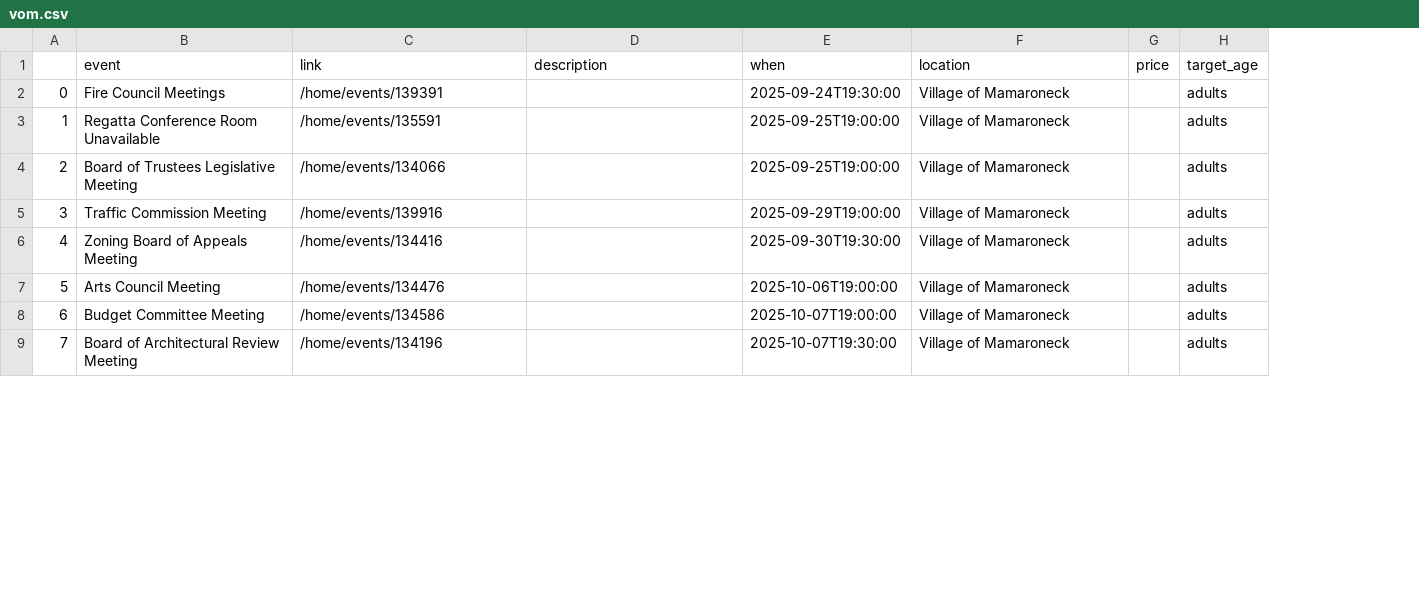
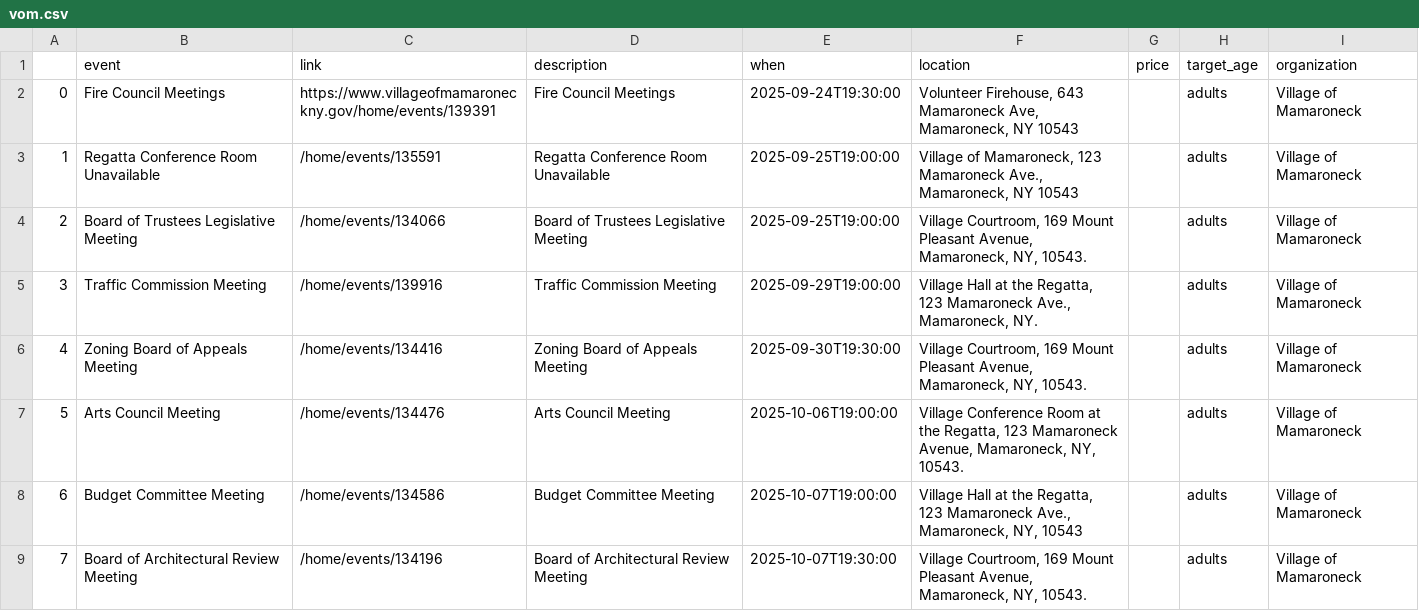
Before and after one commit to superlou/lmc-local-scraper, a CSV file: gen/vom.csv, drawn as a sheet; only a part is shown; the diff covers the shown part only; the diff names each change by its address in the sheet, - before the commit and + after, or states it on an @@ line.

Commit message:
Added organizations

```diff
--- a/gen/vom.csv
+++ b/gen/vom.csv
+column I (organization), rows 2-9: all Village of Mamaroneck
-C2 (link): /home/events/139391
+C2 (link): https://www.villageofmamaroneckny.gov/home/events/139391
-D2 (description): (empty)
+D2 (description): Fire Council Meetings
-F2 (location): Village of Mamaroneck
+F2 (location): Volunteer Firehouse, 643 Mamaroneck Ave, Mamaroneck, NY 10543
-D3 (description): (empty)
+D3 (description): Regatta Conference Room Unavailable
-F3 (location): Village of Mamaroneck
+F3 (location): Village of Mamaroneck, 123 Mamaroneck Ave., Mamaroneck, NY 10543
-D4 (description): (empty)
+D4 (description): Board of Trustees Legislative Meeting
-F4 (location): Village of Mamaroneck
+F4 (location): Village Courtroom, 169 Mount Pleasant Avenue, Mamaroneck, NY, 10543.
-D5 (description): (empty)
+D5 (description): Traffic Commission Meeting
-F5 (location): Village of Mamaroneck
+F5 (location): Village Hall at the Regatta, 123 Mamaroneck Ave., Mamaroneck, NY.
-D6 (description): (empty)
+D6 (description): Zoning Board of Appeals Meeting
-F6 (location): Village of Mamaroneck
+F6 (location): Village Courtroom, 169 Mount Pleasant Avenue, Mamaroneck, NY, 10543.
-D7 (description): (empty)
+D7 (description): Arts Council Meeting
-F7 (location): Village of Mamaroneck
+F7 (location): Village Conference Room at the Regatta, 123 Mamaroneck Avenue, Mamaroneck, NY, 10543.
-D8 (description): (empty)
+D8 (description): Budget Committee Meeting
-F8 (location): Village of Mamaroneck
+F8 (location): Village Hall at the Regatta, 123 Mamaroneck Ave., Mamaroneck, NY, 10543
-D9 (description): (empty)
+D9 (description): Board of Architectural Review Meeting
-F9 (location): Village of Mamaroneck
+F9 (location): Village Courtroom, 169 Mount Pleasant Avenue, Mamaroneck, NY, 10543.
```
Also changed, not shown: 24 edited cells elsewhere in this file, gen/made_art.csv, gen/marlowe.csv, 5 other files.
